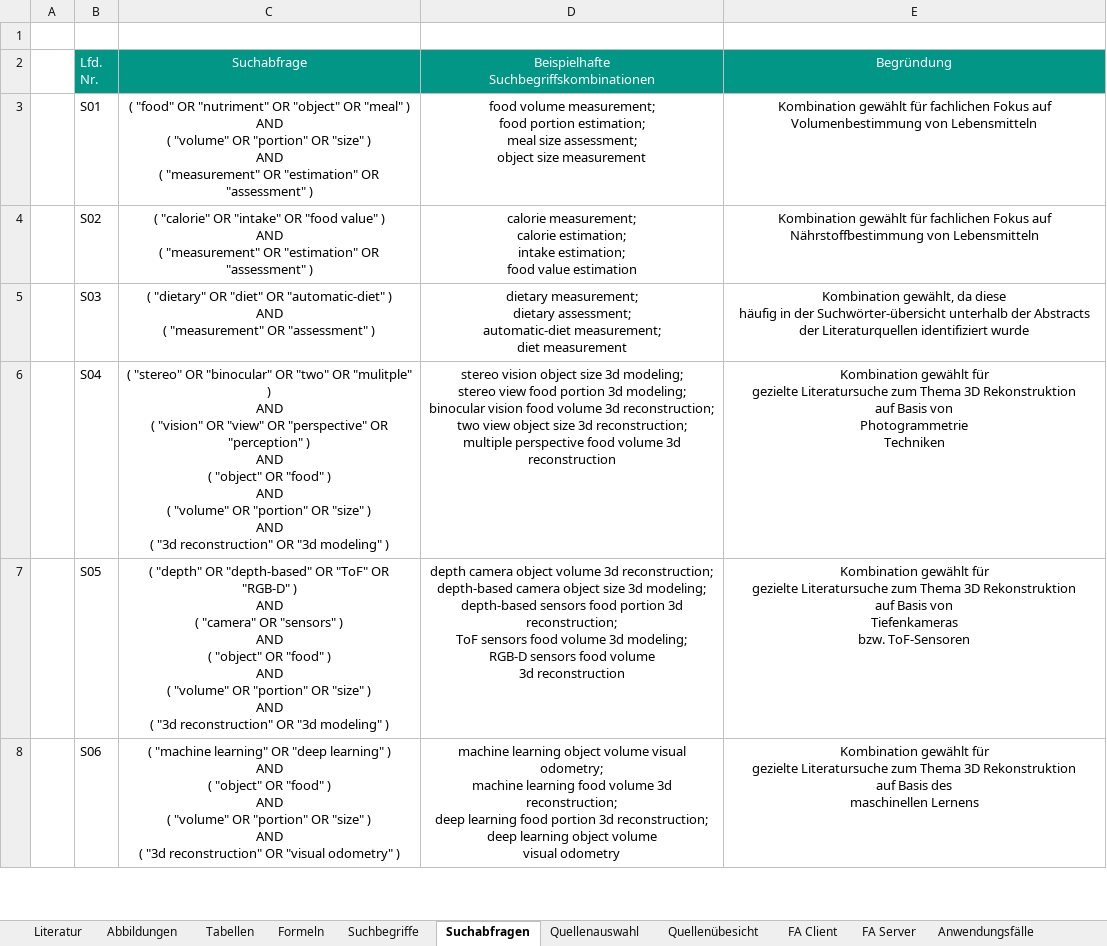
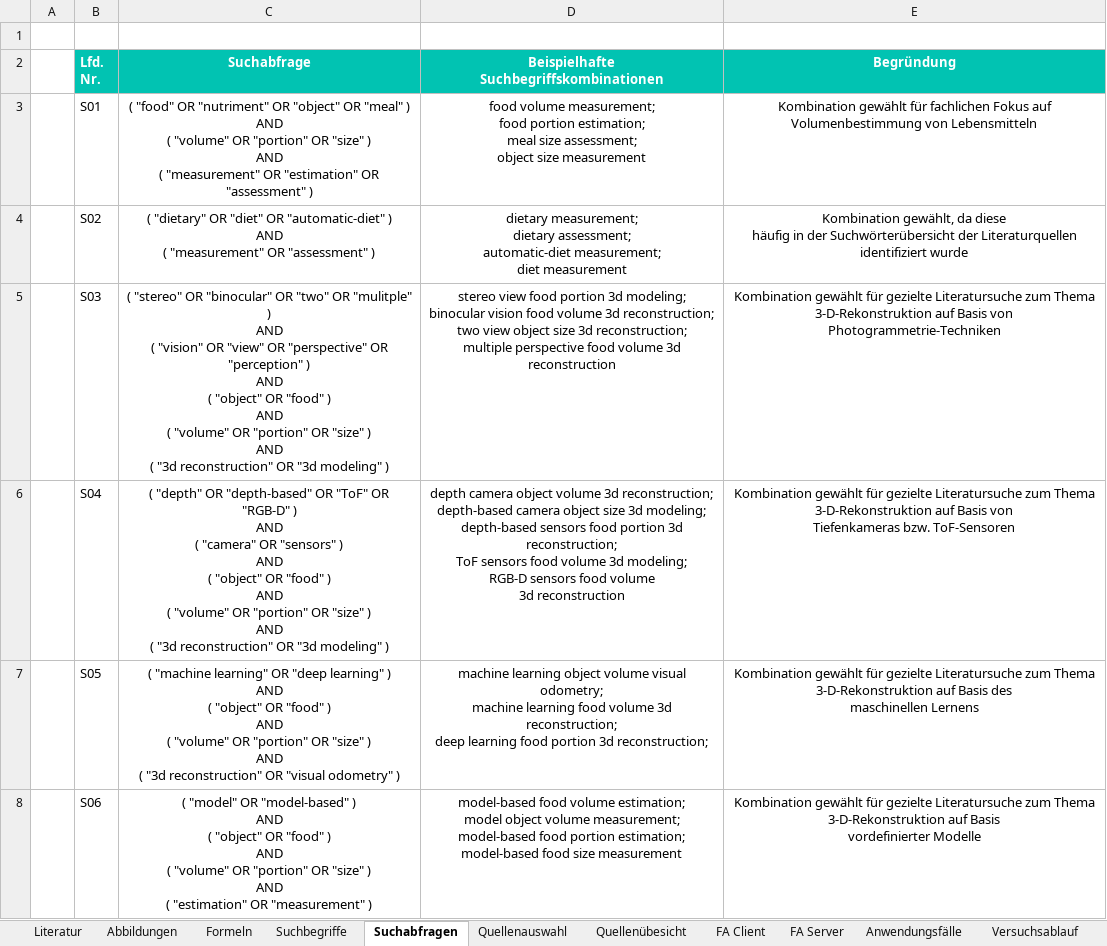
Before and after one commit to doupe97/FoodAnalyser, an Excel workbook: 03_thesis/Literaturverzeichnis.xlsx, sheet Suchabfragen, drawn as a sheet; only a part is shown; values as stored, in another font and other column widths than the file's, no borders; ↵ is a line break in a cell; the diff covers the shown part only; the diff names each change by its address in the sheet, - before the commit and + after, or states it on an @@ line.

Commit message:
gedanken + literatur

```diff
--- a/03_thesis/Literaturverzeichnis.xlsx (sheet Suchabfragen)
+++ b/03_thesis/Literaturverzeichnis.xlsx (sheet Suchabfragen)
-sheet tab: Tabellen
@@ B2:E2 fill: #029687 → #01C3B2, bold: off → on @@
-C4 (Suchabfrage): ( "calorie" OR "intake" OR "food value" ) ↵ AND ↵ ( "measurement" OR "estimation" OR "assessment"…
+C4 (Suchabfrage): ( "dietary" OR "diet" OR "automatic-diet" ) ↵ AND ↵ ( "measurement" OR "assessment"…
-D4: calorie measurement; ↵ calorie estimation; ↵ intake estimation; ↵ food value estimation
+D4: dietary measurement; ↵ dietary assessment; ↵ automatic-diet measurement; ↵ diet measurement
-E4 (Begründung): Kombination gewählt für fachlichen Fokus auf Nährstoffbestimmung von Lebensmitteln
+E4 (Begründung): Kombination gewählt, da diese ↵ häufig in der Suchwörterübersicht der Literaturquellen identifiziert wurde
-C5 (Suchabfrage): ( "dietary" OR "diet" OR "automatic-diet" ) ↵ AND ↵ ( "measurement" OR "assessment" )
+C5 (Suchabfrage): ( "stereo" OR "binocular" OR "two" OR "mulitple" ) ↵ AND ↵ ( "vision" OR "view" OR "perspective" OR "perception" ) ↵ AND ↵ ( "object" OR "food" ) ↵ AND ↵ ( "volume" OR "portion" OR "size" ) ↵ AND ↵ ( "3d reconstruction" OR "3d modeling" )
-D5: dietary measurement; ↵ dietary assessment; ↵ automatic-diet measurement; ↵ diet measurement
+D5: stereo view food portion 3d modeling; ↵ binocular vision food volume 3d reconstruction; ↵ two view object size 3d reconstruction; ↵ multiple perspective food volume 3d reconstruction
-E5 (Begründung): Kombination gewählt, da diese ↵ häufig in der Suchwörter-übersicht unterhalb der Abstracts der Literaturquellen identifiziert wurde
+E5 (Begründung): Kombination gewählt für gezielte Literatursuche zum Thema 3-D-Rekonstruktion auf Basis von Photogrammetrie-Techniken
-C6 (Suchabfrage): ( "stereo" OR "binocular" OR "two" OR "mulitple" ) ↵ AND ↵ ( "vision" OR "view" OR "perspective" OR "perception" ) ↵ AND…
+C6 (Suchabfrage): ( "depth" OR "depth-based" OR "ToF" OR "RGB-D" ) ↵ AND ↵ ( "camera" OR "sensors" ) ↵ AND…
-D6: stereo vision object size 3d modeling; ↵ stereo view food portion 3d modeling; ↵ binocular vision food volume 3d reconstruction; ↵ two view object size 3d reconstruction; ↵ multiple perspective food volume…
+D6: depth camera object volume 3d reconstruction; ↵ depth-based camera object size 3d modeling; ↵ depth-based sensors food portion 3d reconstruction; ↵ ToF sensors food volume 3d modeling; ↵ RGB-D sensors food volume…
-E6 (Begründung): …zum Thema 3D Rekonstruktion ↵ auf Basis von ↵ Photogrammetrie ↵ Techniken
+E6 (Begründung): …zum Thema 3-D-Rekonstruktion auf Basis von ↵ Tiefenkameras bzw. ToF-Sensoren
-C7 (Suchabfrage): ( "depth" OR "depth-based" OR "ToF" OR "RGB-D" ) ↵ AND ↵ ( "camera" OR "sensors" ) ↵ AND ↵ ( "object" OR "food" ) ↵ AND ↵ ( "volume" OR "portion" OR "size" ) ↵ AND ↵ ( "3d reconstruction" OR "3d modeling" )
+C7 (Suchabfrage): ( "machine learning" OR "deep learning" ) ↵ AND ↵ ( "object" OR "food" ) ↵ AND ↵ ( "volume" OR "portion" OR "size" ) ↵ AND ↵ ( "3d reconstruction" OR "visual odometry" )
-D7: depth camera object volume 3d reconstruction; ↵ depth-based camera object size 3d modeling; ↵ depth-based sensors food portion 3d reconstruction; ↵ ToF sensors food volume 3d modeling; ↵ RGB-D sensors food volume ↵ 3d reconstruction
+D7: machine learning object volume visual odometry; ↵ machine learning food volume 3d reconstruction; ↵ deep learning food portion 3d reconstruction;
-E7 (Begründung): …zum Thema 3D Rekonstruktion ↵ auf Basis von ↵ Tiefenkameras ↵ bzw. ToF-Sensoren
+E7 (Begründung): …zum Thema 3-D-Rekonstruktion auf Basis des ↵ maschinellen Lernens
-C8 (Suchabfrage): ( "machine learning" OR "deep learning" ) ↵ AND ↵ ( "object" OR "food" ) ↵ AND ↵ ( "volume" OR "portion" OR "size" ) ↵ AND ↵ ( "3d reconstruction" OR "visual odometry" )
+C8 (Suchabfrage): ( "model" OR "model-based" ) ↵ AND ↵ ( "object" OR "food" ) ↵ AND ↵ ( "volume" OR "portion" OR "size" ) ↵ AND ↵ ( "estimation" OR "measurement" )
-D8: machine learning object volume visual odometry; ↵ machine learning food volume 3d reconstruction; ↵ deep learning food portion 3d reconstruction; ↵ deep learning object volume ↵ visual odometry
+D8: model-based food volume estimation; ↵ model object volume measurement; ↵ model-based food portion estimation; ↵ model-based food size measurement
-E8 (Begründung): …zum Thema 3D Rekonstruktion ↵ auf Basis des ↵ maschinellen Lernens
+E8 (Begründung): …zum Thema 3-D-Rekonstruktion auf Basis ↵ vordefinierter Modelle
```
Also changed, not shown: 2 added rows and 29 edited cells elsewhere in this sheet, sheet Literatur, sheet Formeln, sheet Suchbegriffe, sheet Abbildungen, sheet Anwendungsfälle, sheet Quellenübesicht, 3 more sheets, formulas that keep their value, 1 other file.
